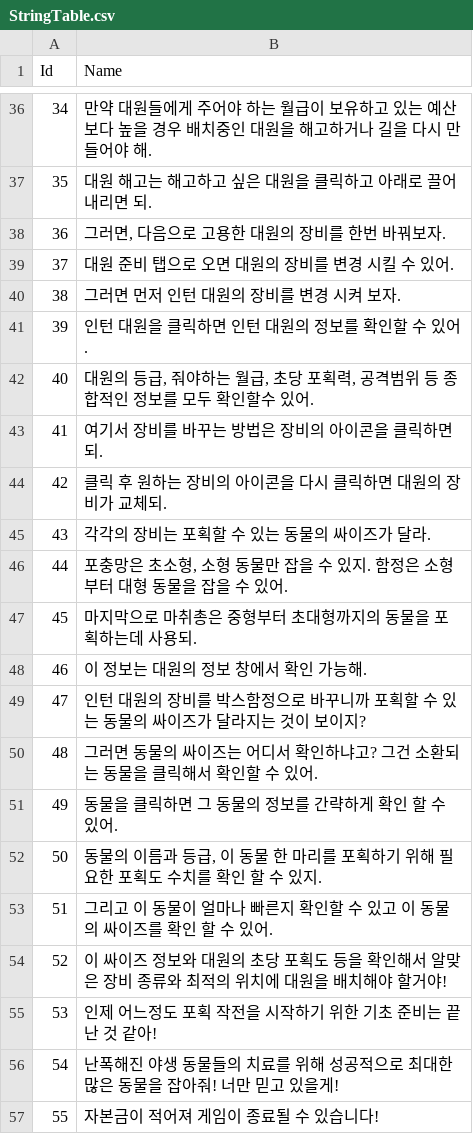
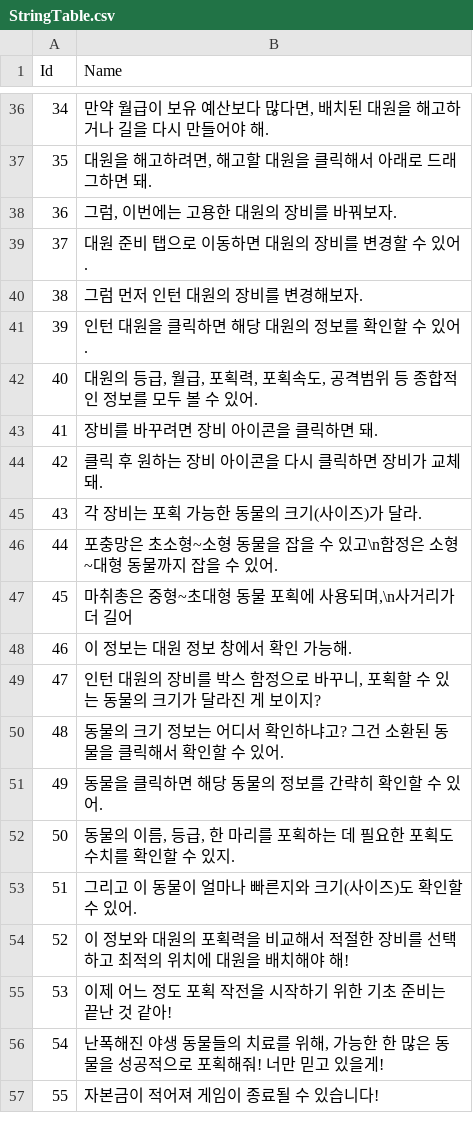
Before and after one commit to MM1152/CalmDown-Animals, a CSV file: Assets/Resources/DataTables/StringTable.csv, drawn as a sheet; only a part is shown, gaps mark what is left out; the diff covers the shown part only.

```diff
--- a/Assets/Resources/DataTables/StringTable.csv
+++ b/Assets/Resources/DataTables/StringTable.csv
@@ -36,22 +36,22 @@ Id,Name
-34,"만약 대원들에게 주어야 하는 월급이 보유하고 있는 예산보다 높을 경우 배치중인 대원을 해고하거나 길을 다시 만들어야 해."
-35,"대원 해고는 해고하고 싶은 대원을 클릭하고 아래로 끌어 내리면 되."
-36,"그러면, 다음으로 고용한 대원의 장비를 한번 바꿔보자."
-37,"대원 준비 탭으로 오면 대원의 장비를 변경 시킬 수 있어."
-38,"그러면 먼저 인턴 대원의 장비를 변경 시켜 보자."
-39,"인턴 대원을 클릭하면 인턴 대원의 정보를 확인할 수 있어."
-40,"대원의 등급, 줘야하는 월급, 초당 포획력, 공격범위 등 종합적인 정보를 모두 확인할수 있어."
-41,"여기서 장비를 바꾸는 방법은 장비의 아이콘을 클릭하면 되."
-42,"클릭 후 원하는 장비의 아이콘을 다시 클릭하면 대원의 장비가 교체되."
-43,"각각의 장비는 포획할 수 있는 동물의 싸이즈가 달라."
-44,"포충망은 초소형, 소형 동물만 잡을 수 있지. 함정은 소형부터 대형 동물을 잡을 수 있어."
-45,"마지막으로 마취총은 중형부터 초대형까지의 동물을 포획하는데 사용되."
-46,"이 정보는 대원의 정보 창에서 확인 가능해."
-47,"인턴 대원의 장비를 박스함정으로 바꾸니까 포획할 수 있는 동물의 싸이즈가 달라지는 것이 보이지?"
-48,"그러면 동물의 싸이즈는 어디서 확인하냐고? 그건 소환되는 동물을 클릭해서 확인할 수 있어."
-49,"동물을 클릭하면 그 동물의 정보를 간략하게 확인 할 수 있어."
-50,"동물의 이름과 등급, 이 동물 한 마리를 포획하기 위해 필요한 포획도 수치를 확인 할 수 있지."
-51,"그리고 이 동물이 얼마나 빠른지 확인할 수 있고 이 동물의 싸이즈를 확인 할 수 있어."
-52,"이 싸이즈 정보와 대원의 초당 포획도 등을 확인해서 알맞은 장비 종류와 최적의 위치에 대원을 배치해야 할거야!"
-53,"인제 어느정도 포획 작전을 시작하기 위한 기초 준비는 끝난 것 같아!"
-54,"난폭해진 야생 동물들의 치료를 위해 성공적으로 최대한 많은 동물을 잡아줘! 너만 믿고 있을게!"
+34,"만약 월급이 보유 예산보다 많다면, 배치된 대원을 해고하거나 길을 다시 만들어야 해."
+35,"대원을 해고하려면, 해고할 대원을 클릭해서 아래로 드래그하면 돼."
+36,"그럼, 이번에는 고용한 대원의 장비를 바꿔보자."
+37,"대원 준비 탭으로 이동하면 대원의 장비를 변경할 수 있어."
+38,"그럼 먼저 인턴 대원의 장비를 변경해보자."
+39,"인턴 대원을 클릭하면 해당 대원의 정보를 확인할 수 있어."
+40,"대원의 등급, 월급, 포획력, 포획속도, 공격범위 등 종합적인 정보를 모두 볼 수 있어."
+41,"장비를 바꾸려면 장비 아이콘을 클릭하면 돼."
+42,"클릭 후 원하는 장비 아이콘을 다시 클릭하면 장비가 교체돼."
+43,"각 장비는 포획 가능한 동물의 크기(사이즈)가 달라."
+44,"포충망은 초소형~소형 동물을 잡을 수 있고\n함정은 소형~대형 동물까지 잡을 수 있어."
+45,"마취총은 중형~초대형 동물 포획에 사용되며,\n사거리가 더 길어"
+46,"이 정보는 대원 정보 창에서 확인 가능해."
+47,"인턴 대원의 장비를 박스 함정으로 바꾸니, 포획할 수 있는 동물의 크기가 달라진 게 보이지?"
+48,"동물의 크기 정보는 어디서 확인하냐고? 그건 소환된 동물을 클릭해서 확인할 수 있어."
+49,"동물을 클릭하면 해당 동물의 정보를 간략히 확인할 수 있어."
+50,"동물의 이름, 등급, 한 마리를 포획하는 데 필요한 포획도 수치를 확인할 수 있지."
+51,"그리고 이 동물이 얼마나 빠른지와 크기(사이즈)도 확인할 수 있어."
+52,"이 정보와 대원의 포획력을 비교해서 적절한 장비를 선택하고 최적의 위치에 대원을 배치해야 해!"
+53,"이제 어느 정도 포획 작전을 시작하기 위한 기초 준비는 끝난 것 같아!"
+54,"난폭해진 야생 동물들의 치료를 위해, 가능한 한 많은 동물을 성공적으로 포획해줘! 너만 믿고 있을게!"
 55,"자본금이 적어져 게임이 종료될 수 있습니다!"
```
Also changed, not shown: 26 edited cells elsewhere in this file, 5 other files.
